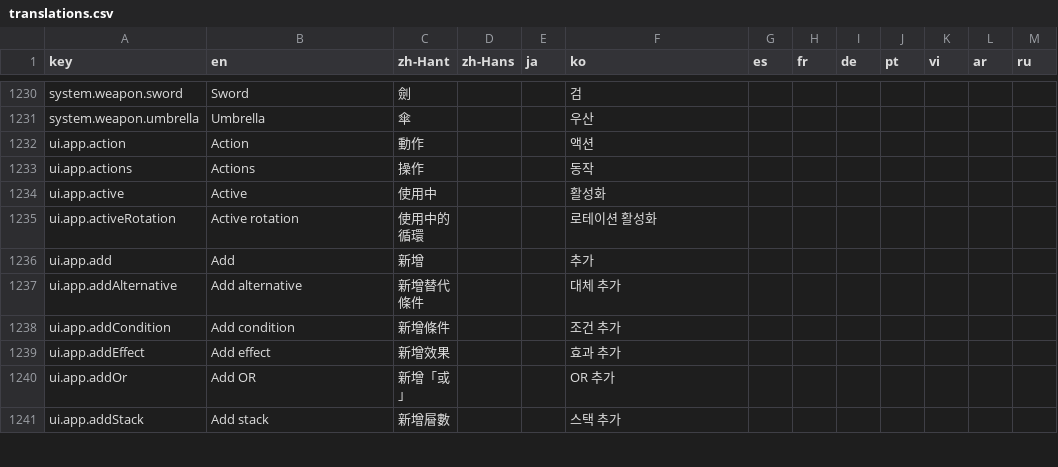
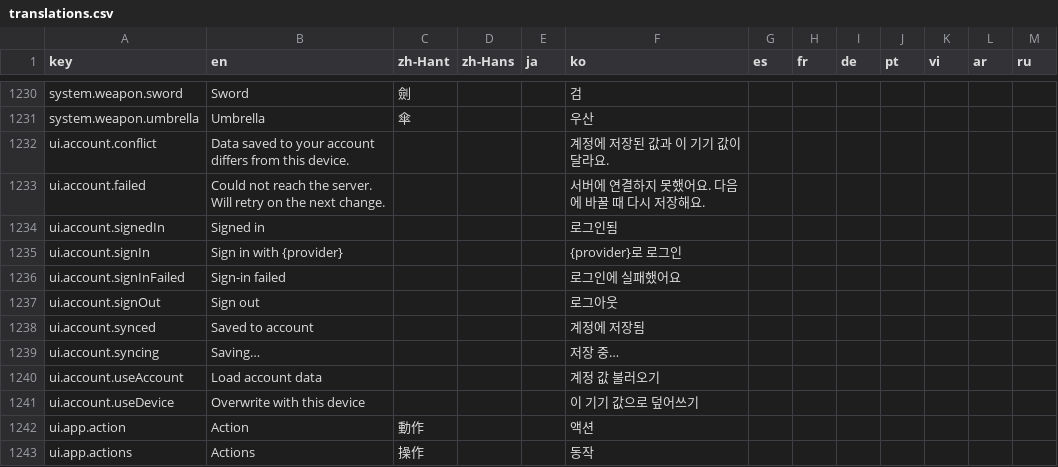
Before and after one commit to TTemGP/wwm-calc, a CSV file: locales/translations.csv, drawn as a sheet; only a part is shown, gaps mark what is left out; the shorter side is filled out with more unchanged rows.

```diff
--- a/locales/translations.csv
+++ b/locales/translations.csv
@@ -1231,2 +1231,12 @@ system.weapon.sword,Sword,劍,,,검,,,,,,,
 system.weapon.umbrella,Umbrella,傘,,,우산,,,,,,,
+ui.account.conflict,Data saved to your account differs from this device.,,,,계정에 저장된 값과 이 기기 값이 달라요.,,,,,,,
+ui.account.failed,Could not reach the server. Will retry on the next change.,,,,서버에 연결하지 못했어요. 다음에 바꿀 때 다시 저장해요.,,,,,,,
+ui.account.signedIn,Signed in,,,,로그인됨,,,,,,,
+ui.account.signIn,Sign in with {provider},,,,{provider}로 로그인,,,,,,,
+ui.account.signInFailed,Sign-in failed,,,,로그인에 실패했어요,,,,,,,
+ui.account.signOut,Sign out,,,,로그아웃,,,,,,,
+ui.account.synced,Saved to account,,,,계정에 저장됨,,,,,,,
+ui.account.syncing,Saving…,,,,저장 중…,,,,,,,
+ui.account.useAccount,Load account data,,,,계정 값 불러오기,,,,,,,
+ui.account.useDevice,Overwrite with this device,,,,이 기기 값으로 덮어쓰기,,,,,,,
 ui.app.action,Action,動作,,,액션,,,,,,,
```
Also changed, not shown: 8 other files.
